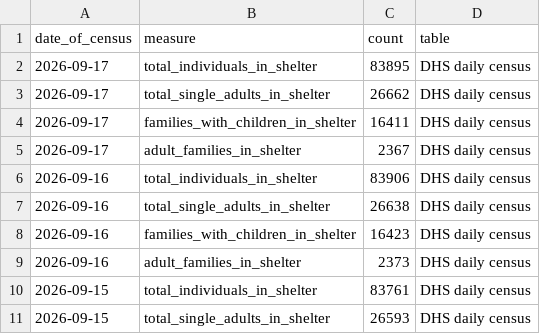
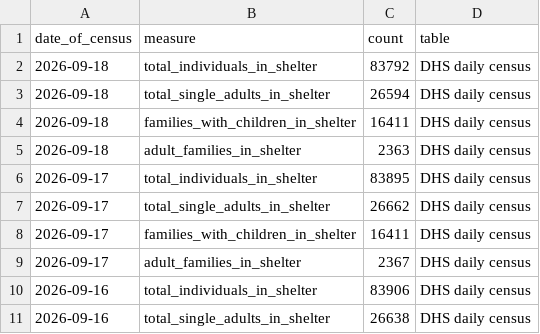
Before and after one commit to justanesta/nyc_shelter_count, a CSV file: data/dhs_daily_report_open_data_nyc_socrata.csv, drawn as a sheet; only a part is shown; the shorter side is filled out with more unchanged rows; the diff names each change by its address in the sheet, - before the commit and + after, or states it on an @@ line.

```diff
--- a/data/dhs_daily_report_open_data_nyc_socrata.csv
+++ b/data/dhs_daily_report_open_data_nyc_socrata.csv
+row 2: 2026-09-18 | total_individuals_in_shelter | 83792 | DHS daily census
+row 3: 2026-09-18 | total_single_adults_in_shelter | 26594 | DHS daily census
+row 4: 2026-09-18 | families_with_children_in_shelter | 16411 | DHS daily census
+row 5: 2026-09-18 | adult_families_in_shelter | 2363 | DHS daily census
```
Also changed, not shown: 1 other file.
